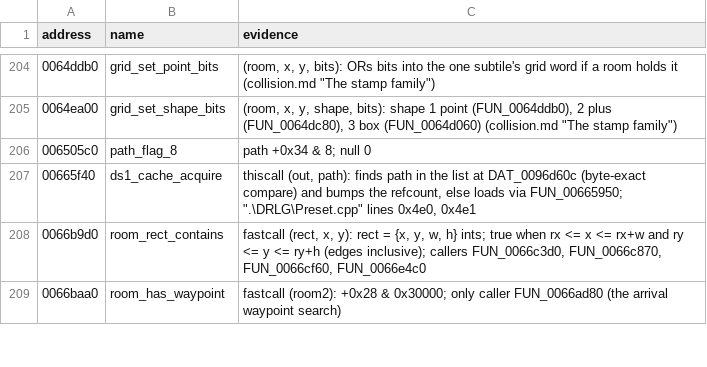
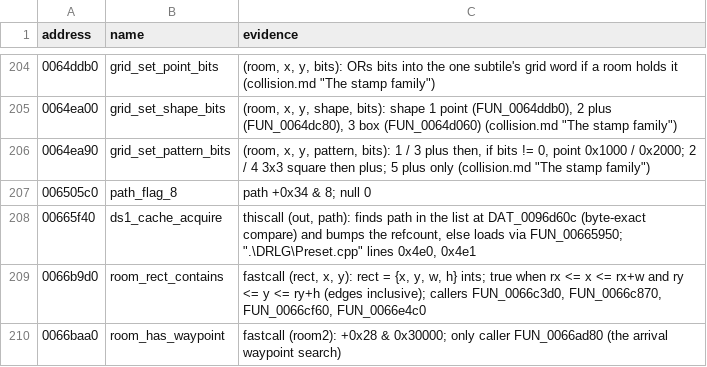
Before and after one commit to psi29a/d2decomped, a TSV file: docs/research/re/names.tsv, drawn as a sheet; only a part is shown, gaps mark what is left out.

Commit message:
collision.md: FUN_0064ea90 stamps the footprint only with non-zero bits

```diff
--- a/docs/research/re/names.tsv
+++ b/docs/research/re/names.tsv
@@ -205,2 +205,3 @@ address	name	evidence
 0064ea00	grid_set_shape_bits	(room, x, y, shape, bits): shape 1 point (FUN_0064ddb0), 2 plus (FUN_0064dc80), 3 box (FUN_0064d060) (collision.md "The stamp family")
+0064ea90	grid_set_pattern_bits	(room, x, y, pattern, bits): 1 / 3 plus then, if bits != 0, point 0x1000 / 0x2000; 2 / 4 3x3 square then plus; 5 plus only (collision.md "The stamp family")
 006505c0	path_flag_8	path +0x34 & 8; null 0
```
Also changed, not shown: 1 other file.
